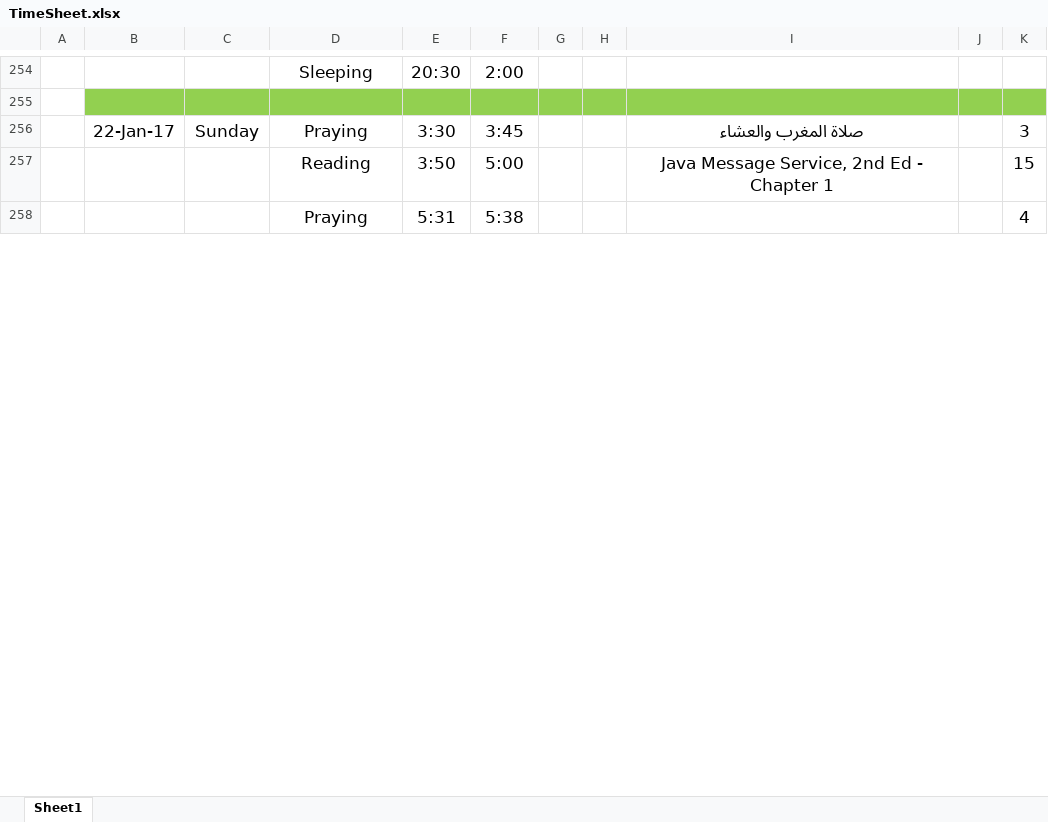
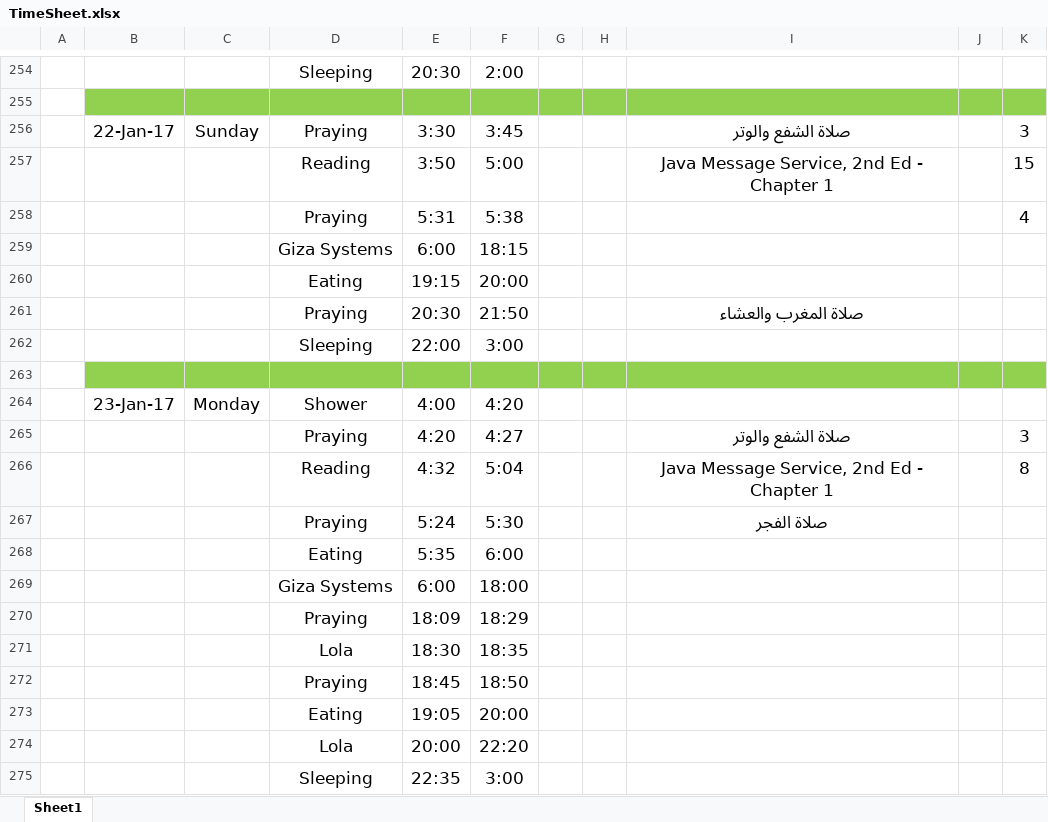
Before and after one commit to AhmedMater/AM-Tutoiral, an Excel workbook: TimeSheet.xlsx, sheet Sheet1, drawn as a sheet; only a part is shown, gaps mark what is left out; values as stored, in another font and other column widths than the file's, no borders; conditional formats and table styles not drawn; the diff covers the shown part only; the diff names each change by its address in the sheet, - before the commit and + after, or states it on an @@ line.

```diff
--- a/TimeSheet.xlsx (sheet Sheet1)
+++ b/TimeSheet.xlsx (sheet Sheet1)
-I256: صلاة المغرب والعشاء
+I256: صلاة الشفع والوتر
+row 259:  |  |  | Giza Systems | 6:00 | 18:15
+row 260:  |  |  | Eating | 19:15 | 20:00
+row 261:  |  |  | Praying | 20:30 | 21:50 |  |  | صلاة المغرب والعشاء
+row 262:  |  |  | Sleeping | 22:00 | 3:00
+row 263: (empty)
+row 264:  | 23-Jan-17 | Monday | Shower | 4:00 | 4:20
+row 265:  |  |  | Praying | 4:20 | 4:27 |  |  | صلاة الشفع والوتر |  | 3
+row 266:  |  |  | Reading | 4:32 | 5:04 |  |  | Java Message Service, 2nd Ed - Chapter 1 |  | 8
+row 267:  |  |  | Praying | 5:24 | 5:30 |  |  | صلاة الفجر
+row 268:  |  |  | Eating | 5:35 | 6:00
+row 269:  |  |  | Giza Systems | 6:00 | 18:00
+row 270:  |  |  | Praying | 18:09 | 18:29
+row 271:  |  |  | Lola | 18:30 | 18:35
+row 272:  |  |  | Praying | 18:45 | 18:50
+row 273:  |  |  | Eating | 19:05 | 20:00
+row 274:  |  |  | Lola | 20:00 | 22:20
+row 275:  |  |  | Sleeping | 22:35 | 3:00
```
Also changed, not shown: 12 added rows and 4 edited cells elsewhere in this sheet.
